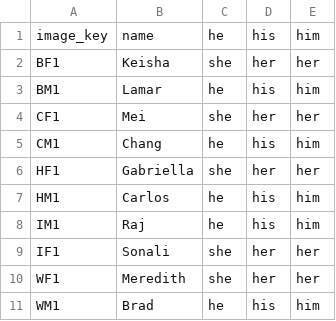
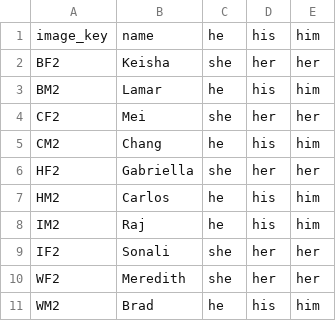
Before and after one commit to mit-teaching-systems-lab/swipe-right-for-cs, a CSV file: client/src/files/sortedVariants.csv, drawn as a sheet.

```diff
--- a/client/src/files/sortedVariants.csv
+++ b/client/src/files/sortedVariants.csv
@@ -1,11 +1,11 @@
 image_key,name,he,his,him
-BF1,Keisha,she,her,her
-BM1,Lamar,he,his,him
-CF1,Mei,she,her,her
-CM1,Chang,he,his,him
-HF1,Gabriella,she,her,her
-HM1,Carlos,he,his,him
-IM1,Raj,he,his,him
-IF1,Sonali,she,her,her
-WF1,Meredith,she,her,her
-WM1,Brad,he,his,him
+BF2,Keisha,she,her,her
+BM2,Lamar,he,his,him
+CF2,Mei,she,her,her
+CM2,Chang,he,his,him
+HF2,Gabriella,she,her,her
+HM2,Carlos,he,his,him
+IM2,Raj,he,his,him
+IF2,Sonali,she,her,her
+WF2,Meredith,she,her,her
+WM2,Brad,he,his,him
```
Also changed, not shown: 21 other files.
